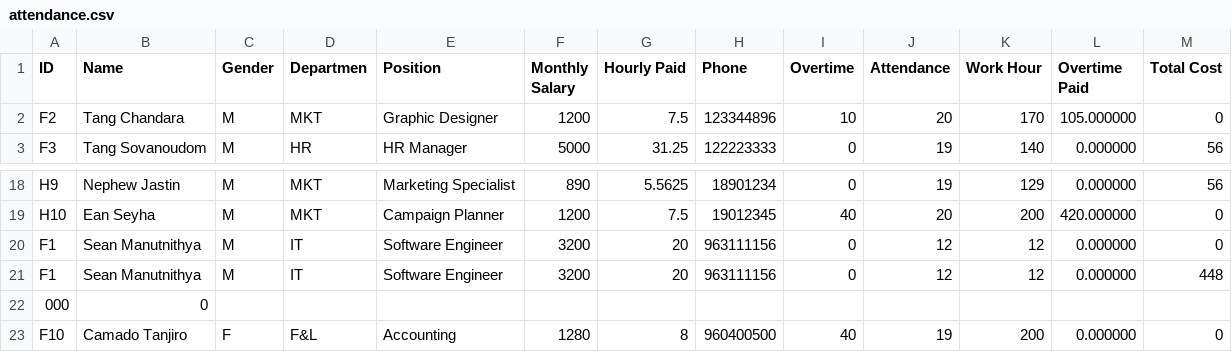
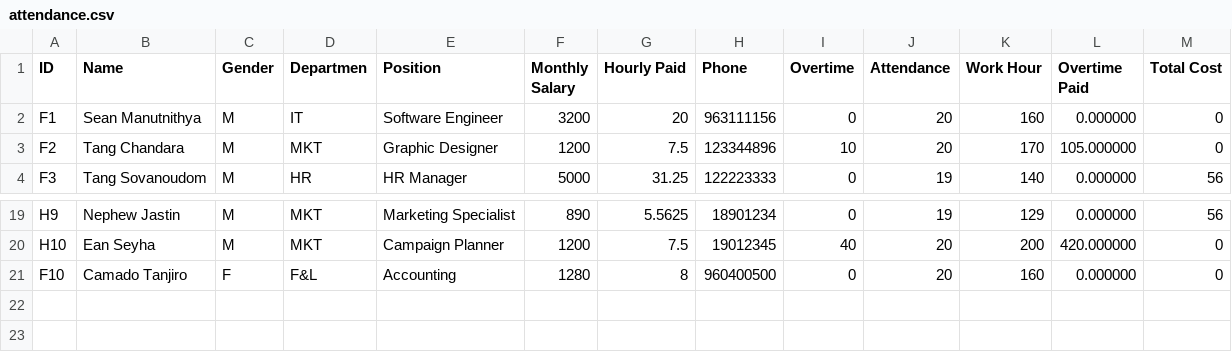
Before and after one commit to wee08/payroll_system, a CSV file: payroll_system/Data/attendance.csv, drawn as a sheet; only a part is shown, gaps mark what is left out.

Commit message:
refactor attendance handling; update attendance_record and calculate_utils functions to use attendance_file parameter for improved flexibility

```diff
--- a/payroll_system/Data/attendance.csv
+++ b/payroll_system/Data/attendance.csv
@@ -1,2 +1,3 @@
 ID,Name,Gender,Departmen,Position,Monthly Salary,Hourly Paid,Phone,Overtime,Attendance,Work Hour,Overtime Paid,Total Cost
+F1,Sean Manutnithya,M,IT,Software Engineer,3200,20,963111156,0,20,160,0.000000,0,
 F2,Tang Chandara,M,MKT,Graphic Designer,1200,7.5,123344896,10,20,170,105.000000,0,
@@ -19,5 +20,2 @@ H9,Nephew Jastin,M,MKT,Marketing Specialist,890,5.5625,18901234,0,19,129,0.00000
 H10,Ean Seyha,M,MKT,Campaign Planner,1200,7.5,19012345,40,20,200,420.000000,0,
-F1,Sean Manutnithya,M,IT,Software Engineer,3200,20,963111156,0,12,12,0.000000,0,
-F1,Sean Manutnithya,M,IT,Software Engineer,3200,20,963111156,0,12,12,0.000000,448,
-000,0,
-F10,Camado Tanjiro,F,F&L,Accounting,1280,8,960400500,40,19,200,0.000000,0,
+F10,Camado Tanjiro,F,F&L,Accounting,1280,8,960400500,0,20,160,0.000000,0,
```
Also changed, not shown: 6 other files.
